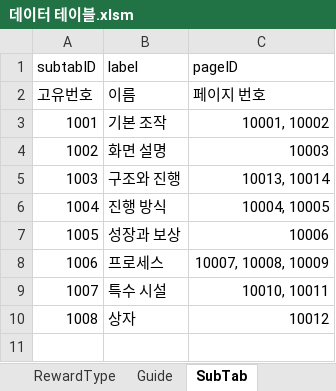
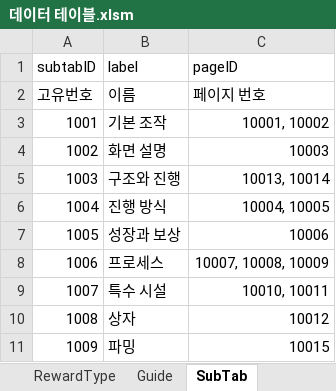
Before and after one commit to coil38/2025-2_Space, an Excel workbook: Documents/데이터 테이블.xlsm, sheet SubTab, drawn as a sheet; values as stored, in another font and other column widths than the file's, no borders; the diff names each change by its address in the sheet, - before the commit and + after, or states it on an @@ line.

```diff
--- a/Documents/데이터 테이블.xlsm (sheet SubTab)
+++ b/Documents/데이터 테이블.xlsm (sheet SubTab)
+row 11: 1009 | 파밍 | 10015
```
Also changed, not shown: sheet PageTab, sheet Guide.
